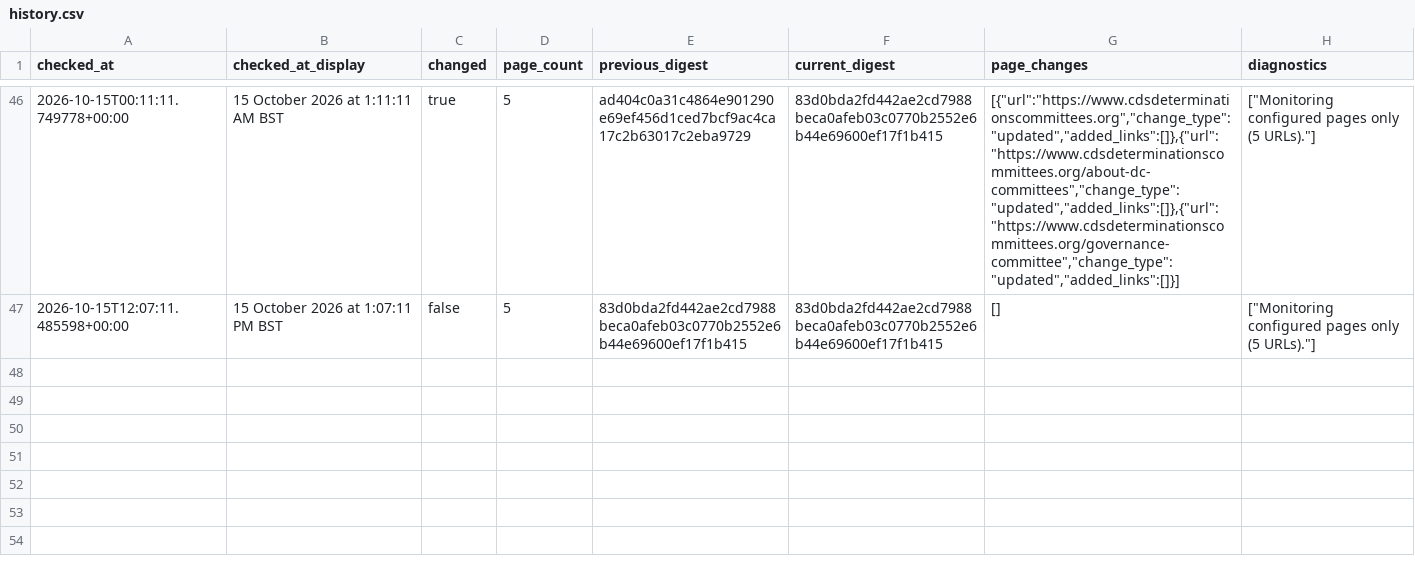
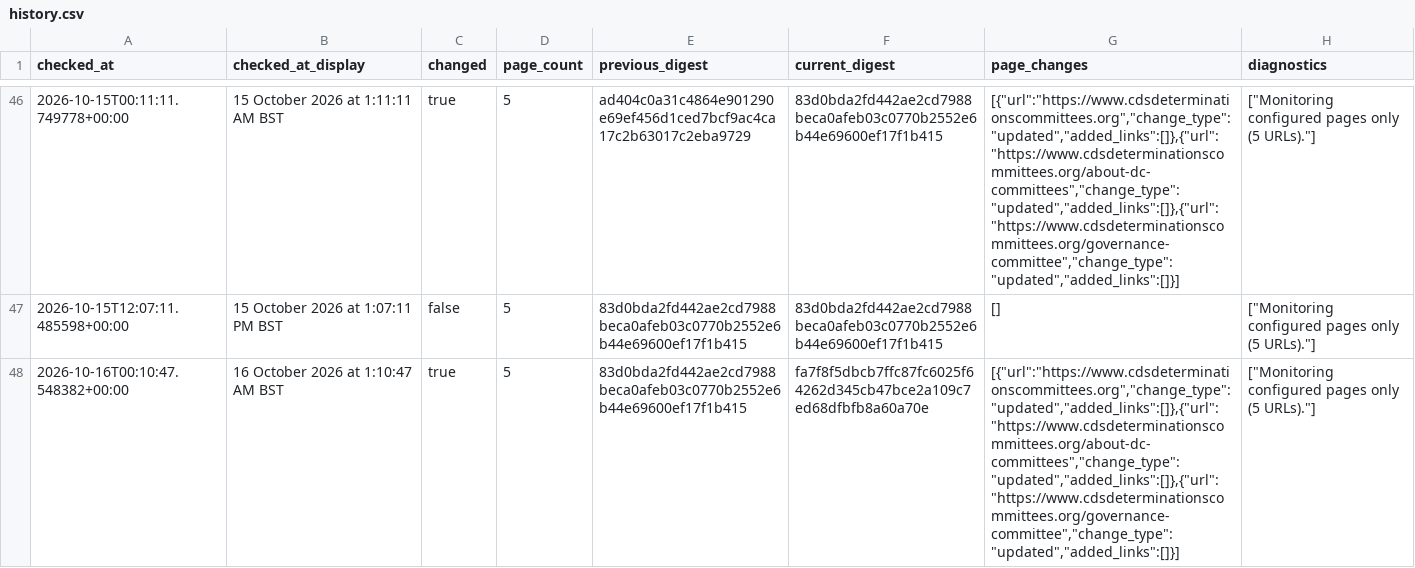
Before and after one commit to McKnightRider/CheckWebsiteUpdates, a CSV file: website/history.csv, drawn as a sheet; only a part is shown, gaps mark what is left out; the diff names each change by its address in the sheet, - before the commit and + after, or states it on an @@ line.

```diff
--- a/website/history.csv
+++ b/website/history.csv
+row 48: 2026-10-16T00:10:47.548382+00:00 | 16 October 2026 at 1:10:47 AM BST | true | 5 | 83d0bda2fd442ae2cd7988beca0afeb03c0770b2552e6b44e69600ef17f1b415 | fa7f8f5dbcb7ffc87fc6025f64262d345cb47bce2a109c7ed68dfbfb8a60a70e | [{"url":"https://www.cdsdeterminationscommittees.org","change_type":"updated","added_links":[]},{"url":"https://www.cdsdeterminationscommittees.org/about-dc-committees","change_type":"updated","added_links":[]},{"url":"https://www.cdsdeterminationscommittees.org/governance-committee","change_type":"updated","added_links":[]}] | ["Monitoring configured pages only (5 URLs)."]
```
Also changed, not shown: 4 other files.
